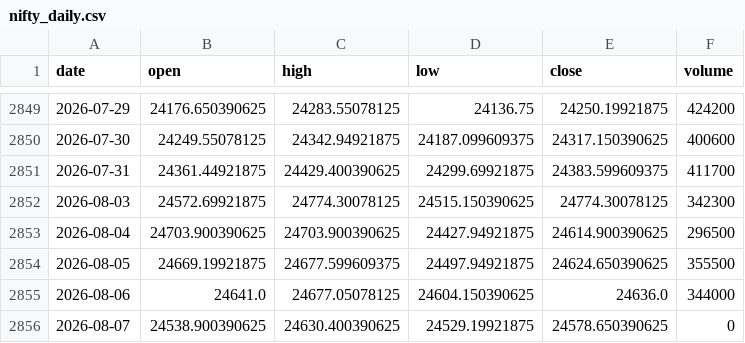
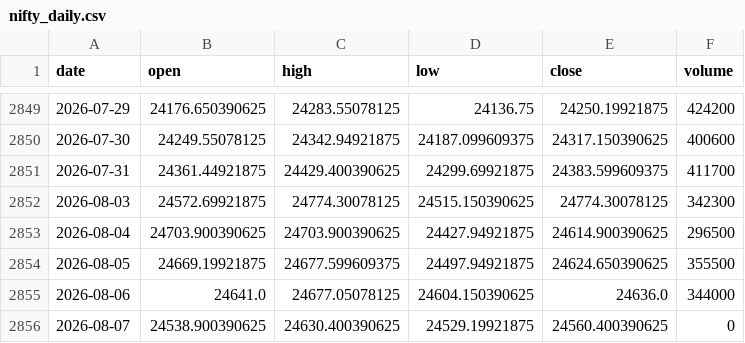
Before and after one commit to pravindev666/David-V2, a CSV file: data/nifty_daily.csv, drawn as a sheet; only a part is shown, gaps mark what is left out.

Commit message:
Auto-sync: Market data update 2026-08-07 07:39

```diff
--- a/data/nifty_daily.csv
+++ b/data/nifty_daily.csv
@@ -2855,2 +2855,2 @@ date,open,high,low,close,volume
 2026-08-06,24641.0,24677.05078125,24604.150390625,24636.0,344000
-2026-08-07,24538.900390625,24630.400390625,24529.19921875,24578.650390625,0
+2026-08-07,24538.900390625,24630.400390625,24529.19921875,24560.400390625,0
```
